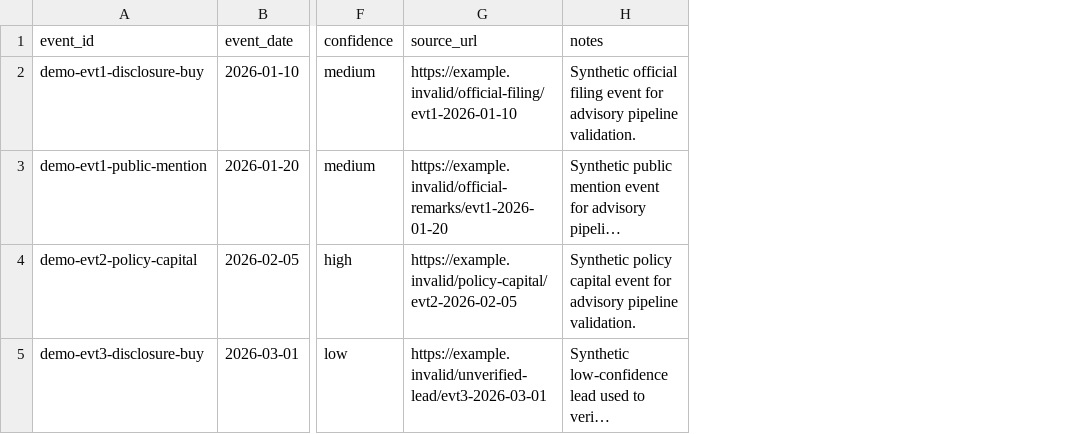
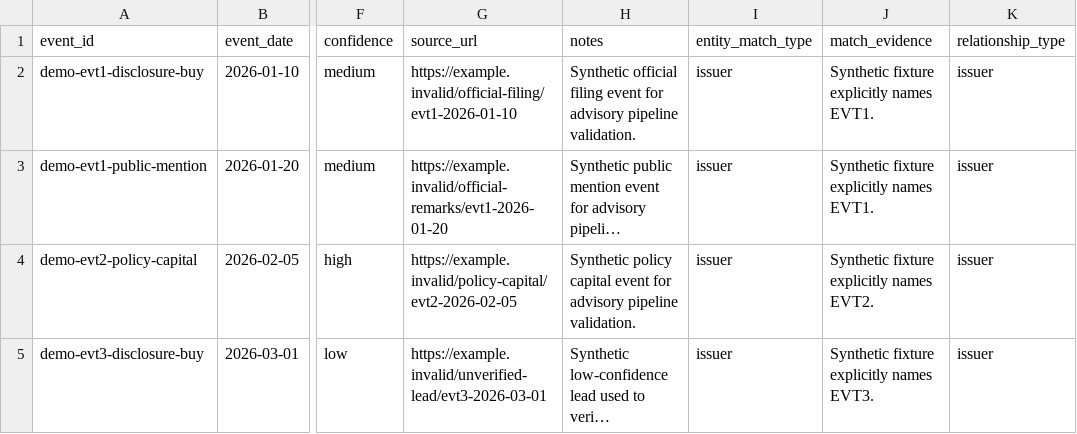
Before and after one commit to QuantStrategyLab/QuantAdvisorResearch, a CSV file: examples/political_events.example.csv, drawn as a sheet; only a part is shown, gaps mark what is left out; long unchanged cells end in …; the diff names each change by its address in the sheet, - before the commit and + after, or states it on an @@ line.

Commit message:
fix: gate company evidence on entity acceptance
P0-1 entity acceptance; verified CI, review gate, Codex review, and local 60-test suite.

```diff
--- a/examples/political_events.example.csv
+++ b/examples/political_events.example.csv
+column I (entity_match_type), rows 2-5: all issuer
+column J (match_evidence), rows 2-5: Synthetic fixture explicitly names EVT1. | Synthetic fixture explicitly names EVT1. | Synthetic fixture explicitly names EVT2. | Synthetic fixture explicitly names EVT3.
+column K (relationship_type), rows 2-5: all issuer
```
Also changed, not shown: 2 other files.
